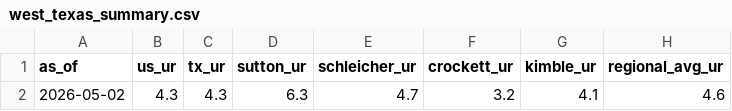
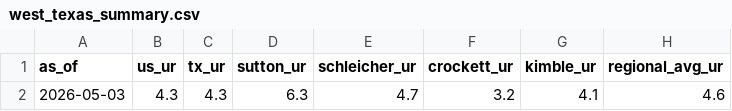
Before and after one commit to sam-caldwell/samcaldwell-info, a CSV file: data/west-texas/west_texas_summary.csv, drawn as a sheet; only a part is shown; the diff names each change by its address in the sheet, - before the commit and + after, or states it on an @@ line.

```diff
--- a/data/west-texas/west_texas_summary.csv
+++ b/data/west-texas/west_texas_summary.csv
-A2 (as_of): 2026-05-02
+A2 (as_of): 2026-05-03
```
Also changed, not shown: data/cybersecurity/cache/ip_geolocation.csv, data/cybersecurity/current_botnets.csv, 10 other files.
